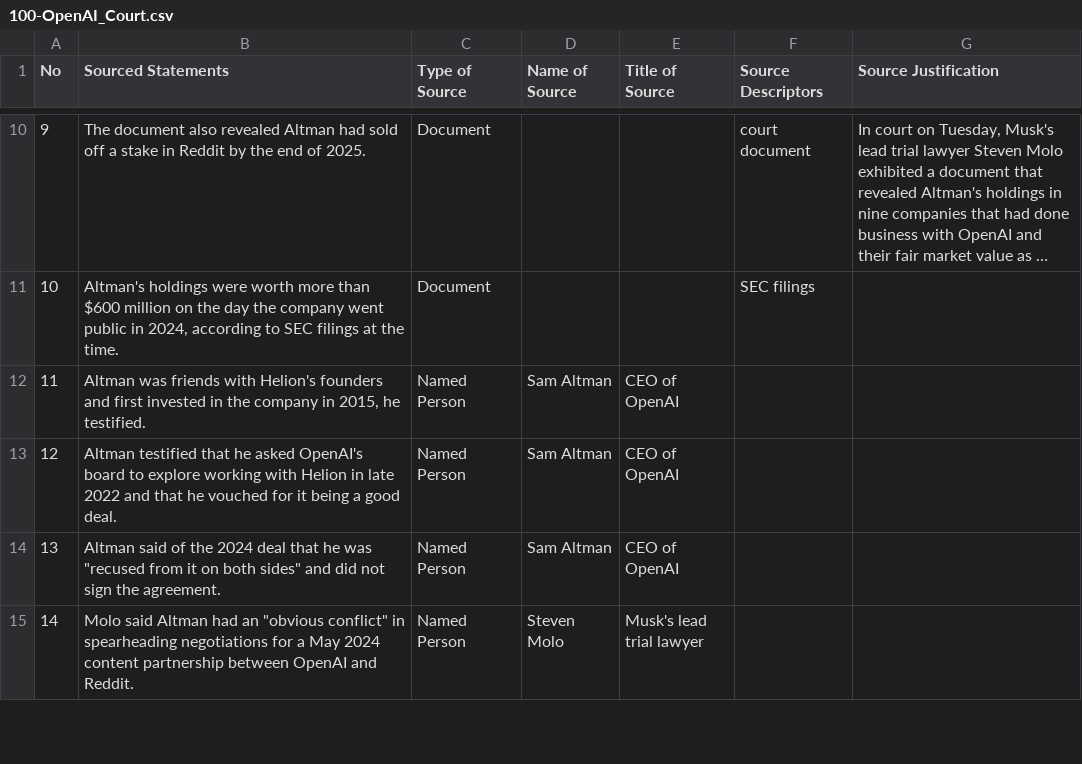
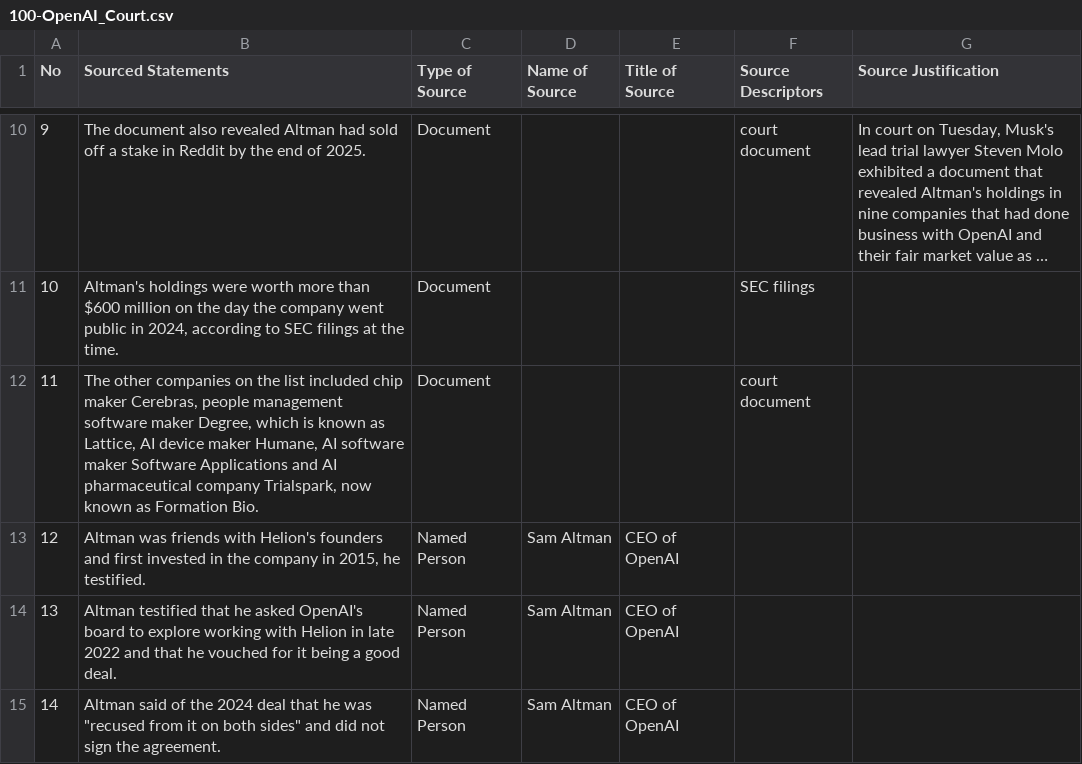
Before and after one commit to MarkkulaCenterJMEthics/llms-journ-sourcing, a CSV file: benchmarking/GT data/GT-II/100-OpenAI_Court.csv, drawn as a sheet; only a part is shown, gaps mark what is left out; the shorter side is filled out with more unchanged rows; long unchanged cells end in …; addresses are those after the commit; the diff names each change by its address in the sheet, - before the commit and + after, or states it on an @@ line.

```diff
--- a/benchmarking/GT data/GT-II/100-OpenAI_Court.csv
+++ b/benchmarking/GT data/GT-II/100-OpenAI_Court.csv
+row 12: 11 | The other companies on the list included chip maker Cerebras, people management software maker Degree, which is known as Lattice, AI device maker Humane, AI software maker Software Applications and AI pharmaceutical company Trialspark, now known as Formation Bio. | Document |  |  | court document
@@ column A (No) renumbered from row 13 down @@
```
Also changed, not shown: 2 other files.
